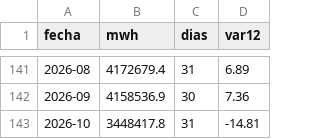
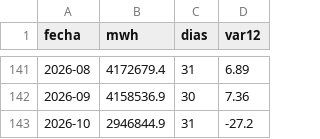
Before and after one commit to MaykolRamirez/FENOMENO-NI-O-PI, a CSV file: data/coes_mensual.csv, drawn as a sheet; only a part is shown, gaps mark what is left out.

```diff
--- a/data/coes_mensual.csv
+++ b/data/coes_mensual.csv
@@ -142,2 +142,2 @@ fecha,mwh,dias,var12
 2026-09,4158536.9,30,7.36
-2026-10,3448417.8,31,-14.81
+2026-10,2946844.9,31,-27.2
```
Also changed, not shown: data/coes_diario.csv, data/rios_caudal.csv, 24 other files.
